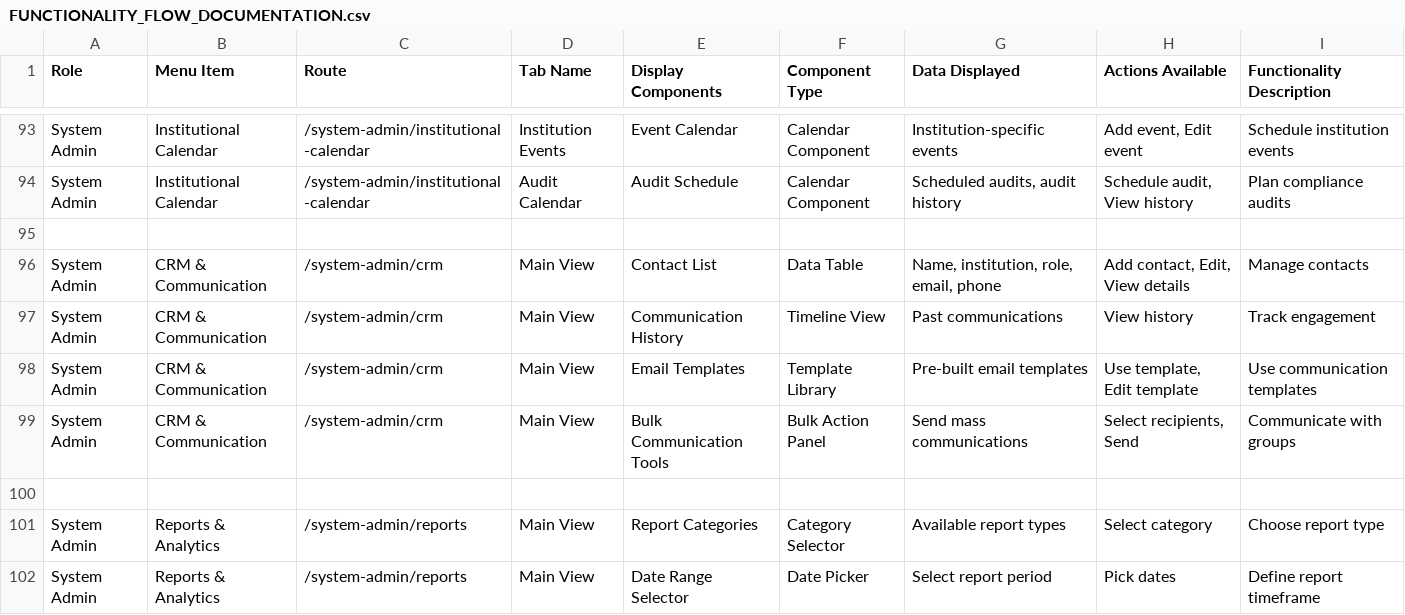
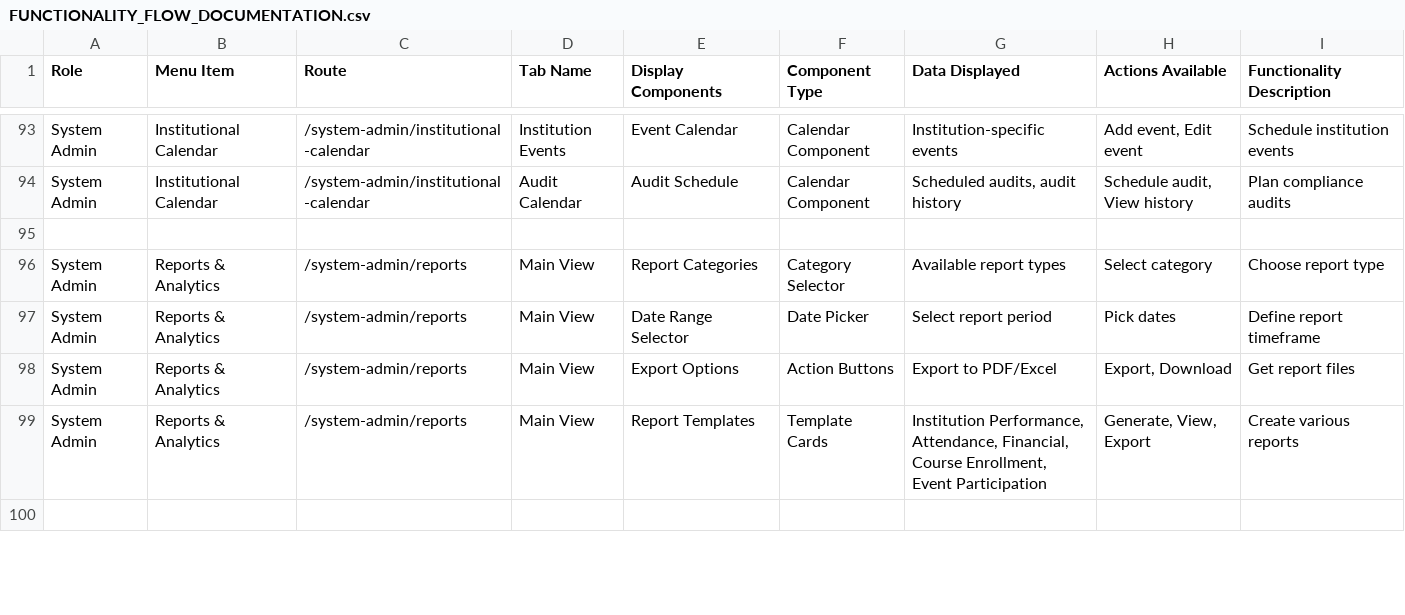
Before and after one commit to kovaiaura/innovation-academe, a CSV file: docs/FUNCTIONALITY_FLOW_DOCUMENTATION.csv, drawn as a sheet; only a part is shown, gaps mark what is left out; the shorter side is filled out with more unchanged rows.

```diff
--- a/docs/FUNCTIONALITY_FLOW_DOCUMENTATION.csv
+++ b/docs/FUNCTIONALITY_FLOW_DOCUMENTATION.csv
@@ -95,7 +95,2 @@ System Admin,Institutional Calendar,/system-admin/institutional-calendar,Audit C
 
-System Admin,CRM & Communication,/system-admin/crm,Main View,Contact List,Data Table,"Name, institution, role, email, phone","Add contact, Edit, View details",Manage contacts
-System Admin,CRM & Communication,/system-admin/crm,Main View,Communication History,Timeline View,Past communications,View history,Track engagement
-System Admin,CRM & Communication,/system-admin/crm,Main View,Email Templates,Template Library,Pre-built email templates,"Use template, Edit template",Use communication templates
-System Admin,CRM & Communication,/system-admin/crm,Main View,Bulk Communication Tools,Bulk Action Panel,Send mass communications,"Select recipients, Send",Communicate with groups
-
 System Admin,Reports & Analytics,/system-admin/reports,Main View,Report Categories,Category Selector,Available report types,Select category,Choose report type
```
Also changed, not shown: 5 other files.
